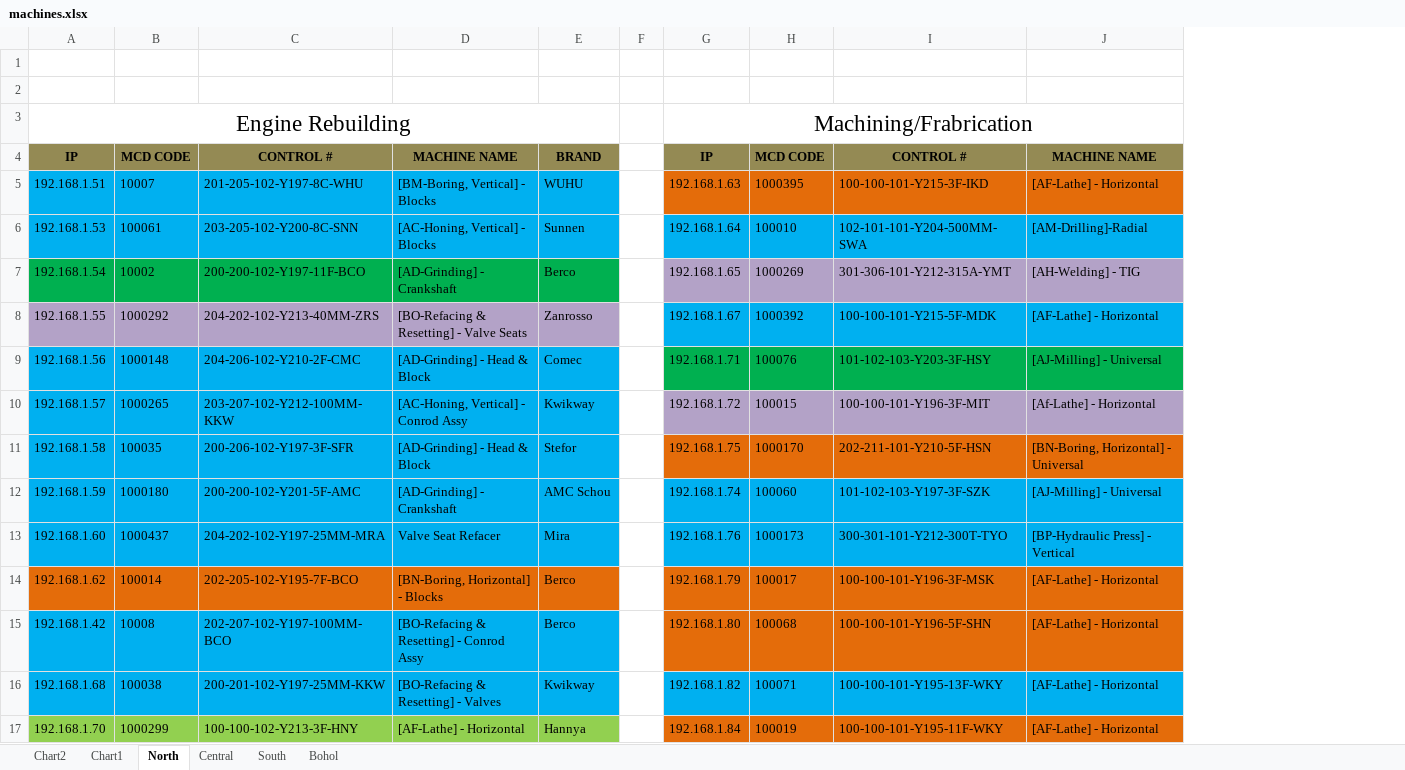
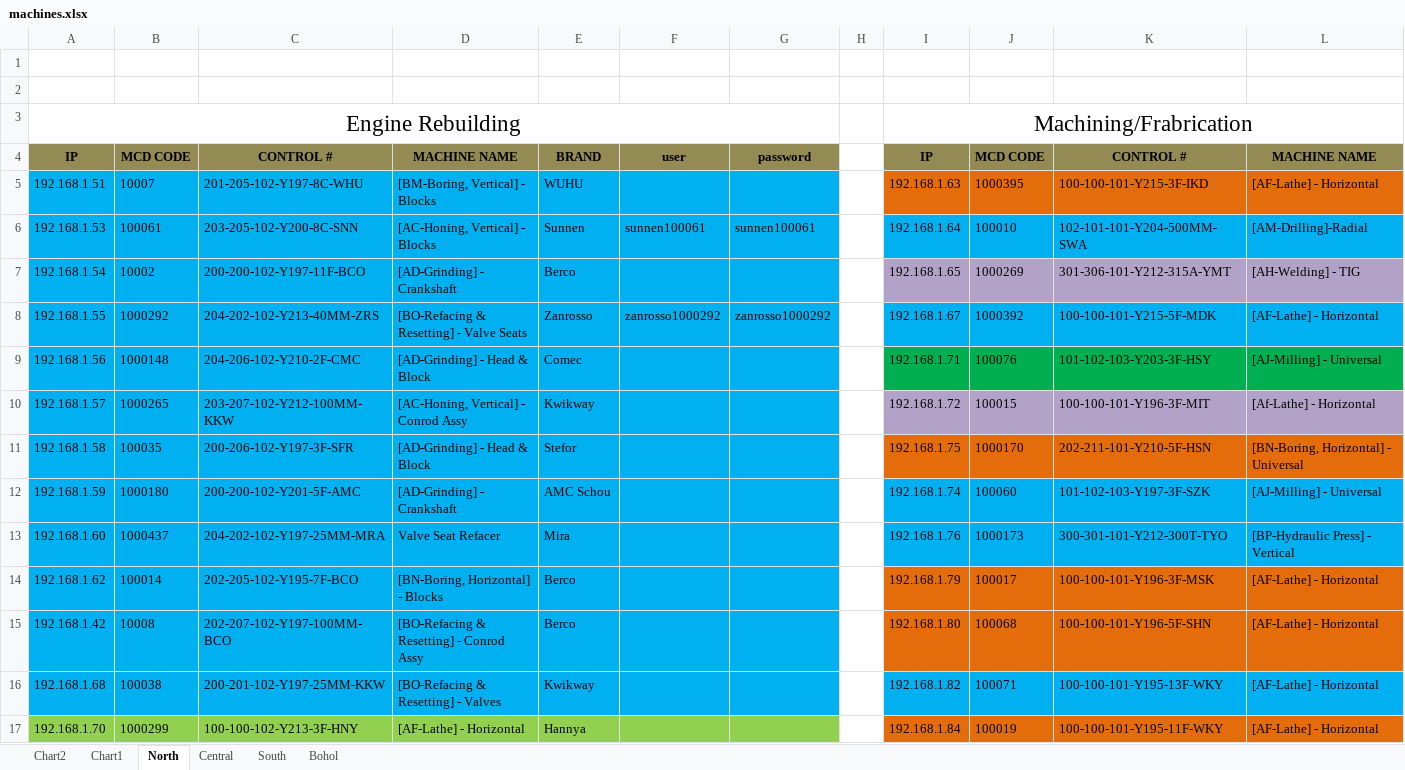
Before and after one commit to dr0psh0t/iotesp8266, an Excel workbook: machines.xlsx, sheet North, drawn as a sheet; only a part is shown; values as stored, in another font and other column widths than the file's, no borders; the diff names each change by its address in the sheet, - before the commit and + after, or states it on an @@ line.

```diff
--- a/machines.xlsx (sheet North)
+++ b/machines.xlsx (sheet North)
+column F, rows 4-8: user |  | sunnen100061 |  | zanrosso1000292
+column G, rows 4-8: password |  | sunnen100061 |  | zanrosso1000292
-A7:E7 fill: #00B050
+A7:E7 fill: #00B0F0
-A8:E8 fill: #B3A2C7
+A8:E8 fill: #00B0F0
-A14:E14 fill: #E46C0A
+A14:E14 fill: #00B0F0
```
Also changed, not shown: charts or pictures, 38 other files.
